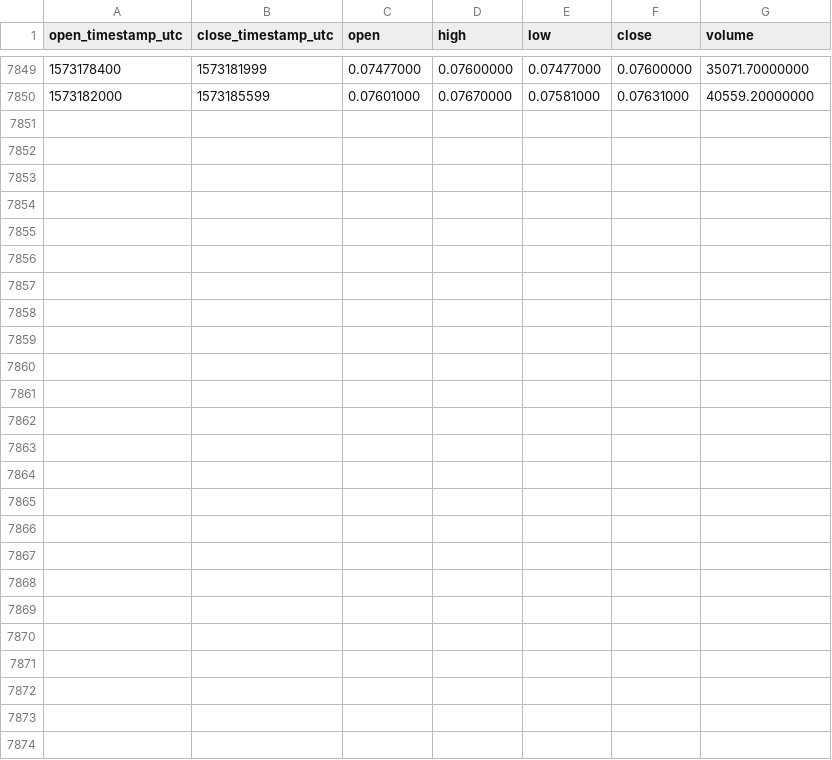
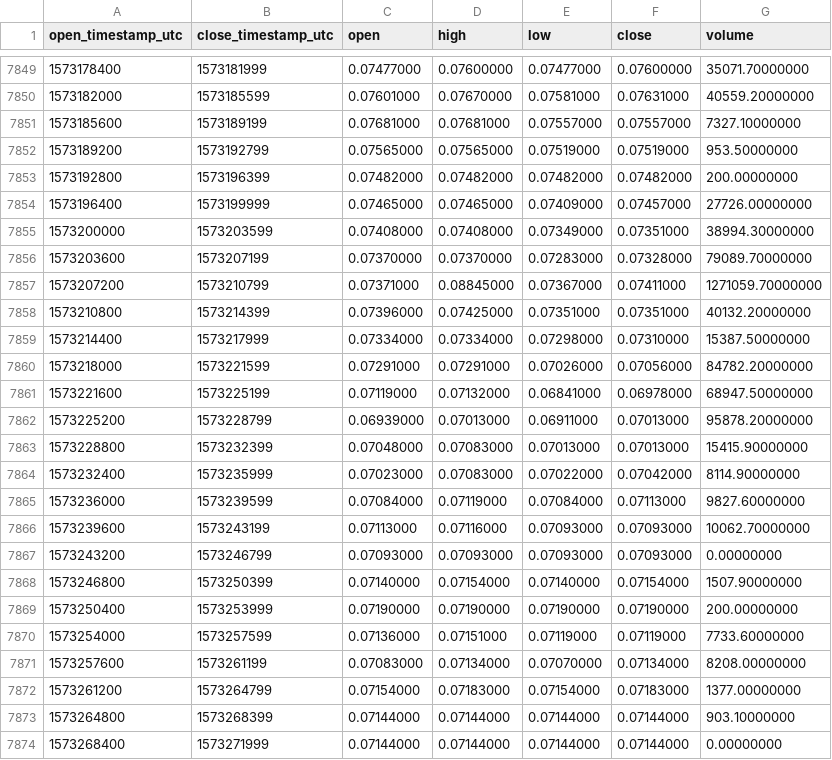
Before and after one commit to cryptobigbro/binance-XLMUSDC, a CSV file: binance-XLMUSDC-1h.csv, drawn as a sheet; only a part is shown, gaps mark what is left out.

Commit message:
Update OHLCV data.

```diff
--- a/binance-XLMUSDC-1h.csv
+++ b/binance-XLMUSDC-1h.csv
@@ -7850 +7850,25 @@ open_timestamp_utc,close_timestamp_utc,open,high,low,close,volume
 1573182000,1573185599,0.07601000,0.07670000,0.07581000,0.07631000,40559.20000000
+1573185600,1573189199,0.07681000,0.07681000,0.07557000,0.07557000,7327.10000000
+1573189200,1573192799,0.07565000,0.07565000,0.07519000,0.07519000,953.50000000
+1573192800,1573196399,0.07482000,0.07482000,0.07482000,0.07482000,200.00000000
+1573196400,1573199999,0.07465000,0.07465000,0.07409000,0.07457000,27726.00000000
+1573200000,1573203599,0.07408000,0.07408000,0.07349000,0.07351000,38994.30000000
+1573203600,1573207199,0.07370000,0.07370000,0.07283000,0.07328000,79089.70000000
+1573207200,1573210799,0.07371000,0.08845000,0.07367000,0.07411000,1271059.70000000
+1573210800,1573214399,0.07396000,0.07425000,0.07351000,0.07351000,40132.20000000
+1573214400,1573217999,0.07334000,0.07334000,0.07298000,0.07310000,15387.50000000
+1573218000,1573221599,0.07291000,0.07291000,0.07026000,0.07056000,84782.20000000
+1573221600,1573225199,0.07119000,0.07132000,0.06841000,0.06978000,68947.50000000
+1573225200,1573228799,0.06939000,0.07013000,0.06911000,0.07013000,95878.20000000
+1573228800,1573232399,0.07048000,0.07083000,0.07013000,0.07013000,15415.90000000
+1573232400,1573235999,0.07023000,0.07083000,0.07022000,0.07042000,8114.90000000
+1573236000,1573239599,0.07084000,0.07119000,0.07084000,0.07113000,9827.60000000
+1573239600,1573243199,0.07113000,0.07116000,0.07093000,0.07093000,10062.70000000
+1573243200,1573246799,0.07093000,0.07093000,0.07093000,0.07093000,0.00000000
+1573246800,1573250399,0.07140000,0.07154000,0.07140000,0.07154000,1507.90000000
+1573250400,1573253999,0.07190000,0.07190000,0.07190000,0.07190000,200.00000000
+1573254000,1573257599,0.07136000,0.07151000,0.07119000,0.07119000,7733.60000000
+1573257600,1573261199,0.07083000,0.07134000,0.07070000,0.07134000,8208.00000000
+1573261200,1573264799,0.07154000,0.07183000,0.07154000,0.07183000,1377.00000000
+1573264800,1573268399,0.07144000,0.07144000,0.07144000,0.07144000,903.10000000
+1573268400,1573271999,0.07144000,0.07144000,0.07144000,0.07144000,0.00000000
```
Also changed, not shown: binance-XLMUSDC-1d.csv.
